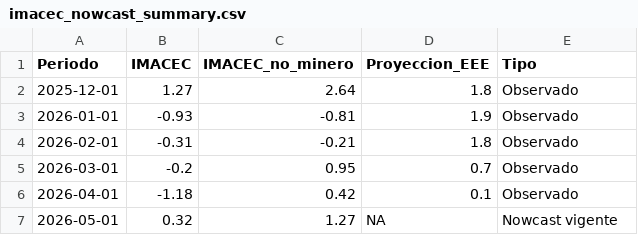
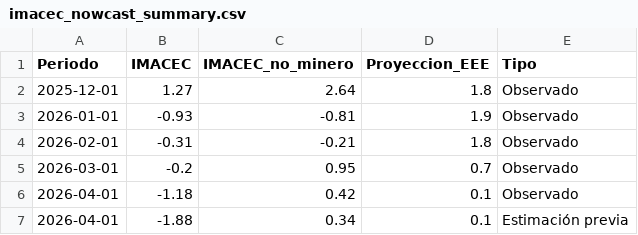
Before and after one commit to BUMBLI99/Economics, a CSV file: data/processed/imacec_nowcast_summary.csv, drawn as a sheet.

```diff
--- a/data/processed/imacec_nowcast_summary.csv
+++ b/data/processed/imacec_nowcast_summary.csv
@@ -6,2 +6,2 @@ Periodo,IMACEC,IMACEC_no_minero,Proyeccion_EEE,Tipo
 2026-04-01,-1.18,0.42,0.1,Observado
-2026-05-01,0.32,1.27,NA,Nowcast vigente
+2026-04-01,-1.88,0.34,0.1,Estimación previa
```
Also changed, not shown: data/processed/imacec_model_metrics.csv, data/processed/imacec_nowcast_history.csv, 21 other files.
